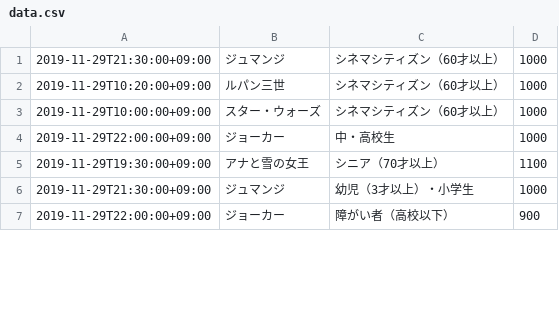
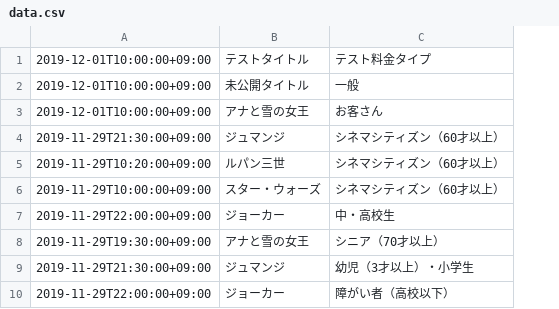
Before and after one commit to keisuketomita/ticket-price-modeling, a CSV file: data.csv, drawn as a sheet; only a part is shown; removed rows and columns are numbered as before the commit, all else as after; the diff names each change by its address in the sheet, - before the commit and + after, or states it on an @@ line.

```diff
--- a/data.csv
+++ b/data.csv
-column D, rows 1-7: 1000 | 1000 | 1000 | 1000 | 1100 | 1000 | 900
+row 1: 2019-12-01T10:00:00+09:00 | テストタイトル | テスト料金タイプ
+row 2: 2019-12-01T10:00:00+09:00 | 未公開タイトル | 一般
+row 3: 2019-12-01T10:00:00+09:00 | アナと雪の女王 | お客さん
```
Also changed, not shown: 5 other files.
